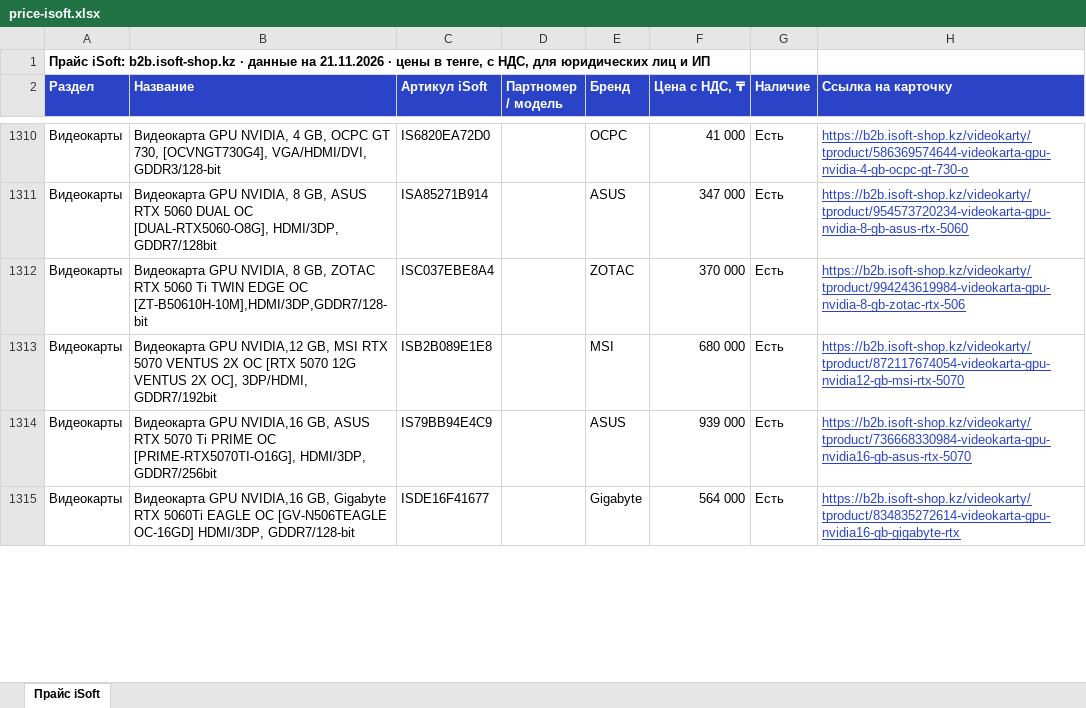
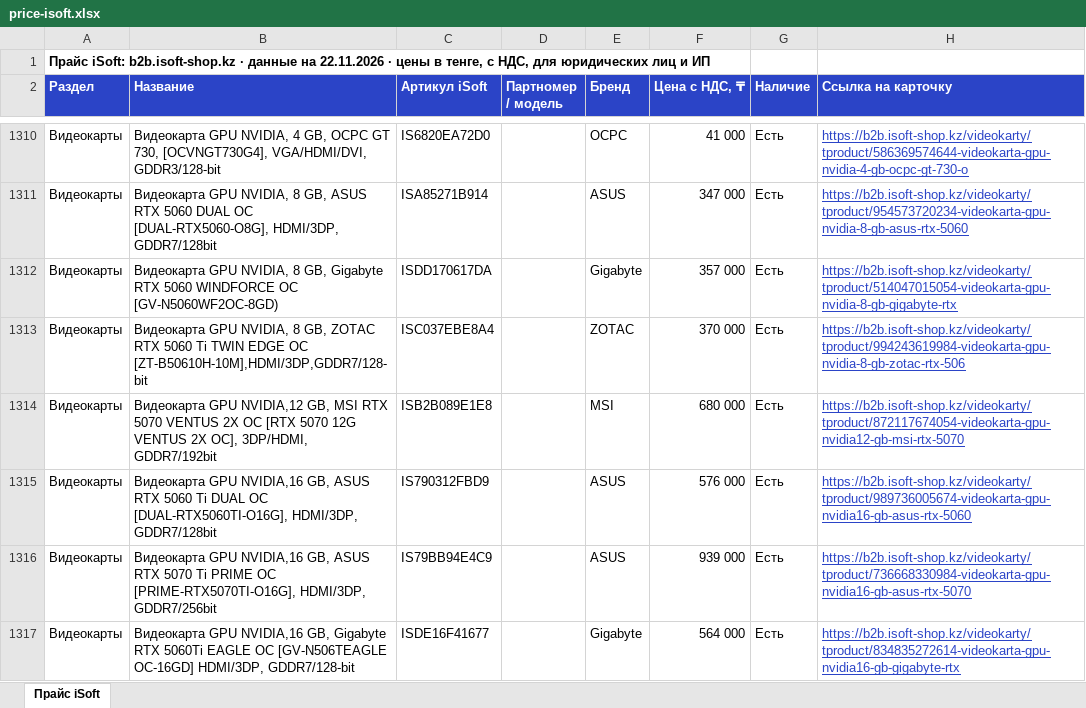
Before and after one commit to askhatjuve-ops/isoft-search, an Excel workbook: price-isoft.xlsx, sheet Прайс iSoft, drawn as a sheet; only a part is shown, gaps mark what is left out; values as stored, in another font and other column widths than the file's, no borders; the diff covers the shown part only; the diff names each change by its address in the sheet, - before the commit and + after, or states it on an @@ line.

```diff
--- a/price-isoft.xlsx (sheet Прайс iSoft)
+++ b/price-isoft.xlsx (sheet Прайс iSoft)
-A1 (Раздел): …данные на 21.11.2026 · цены…
+A1 (Раздел): …данные на 22.11.2026 · цены…
+row 1312: Видеокарты | Видеокарта GPU NVIDIA, 8 GB, Gigabyte RTX 5060 WINDFORСE OC [GV-N5060WF2OC-8GD) | ISDD170617DA |  | Gigabyte | 357 000 | Есть | https://b2b.isoft-shop.kz/videokarty/tproduct/514047015054-videokarta-gpu-nvidia-8-gb-gigabyte-rtx
+row 1315: Видеокарты | Видеокарта GPU NVIDIA,16 GB, ASUS RTX 5060 Ti DUAL OC [DUAL-RTX5060TI-O16G], HDMI/3DP, GDDR7/128bit | IS790312FBD9 |  | ASUS | 576 000 | Есть | https://b2b.isoft-shop.kz/videokarty/tproduct/989736005674-videokarta-gpu-nvidia16-gb-asus-rtx-5060
```
Also changed, not shown: 30 added rows, 15 removed rows and 124 edited cells elsewhere in this sheet, 5 other files.
